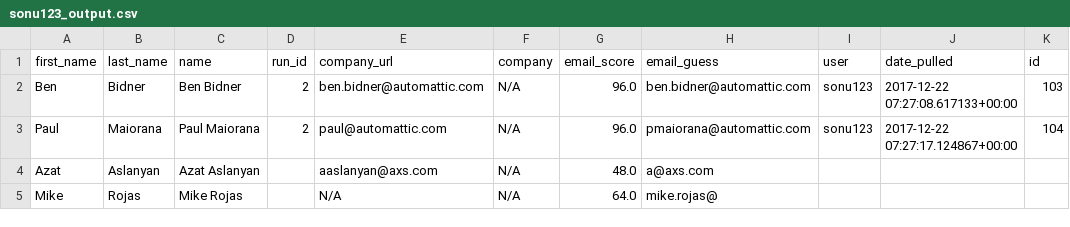
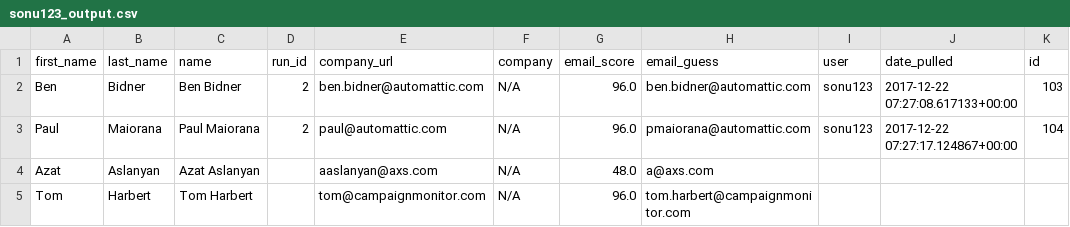
Before and after one commit to suhasjadhav2138/pursuitv2, a CSV file: media/outputFile/sonu123_output.csv, drawn as a sheet.

```diff
--- a/media/outputFile/sonu123_output.csv
+++ b/media/outputFile/sonu123_output.csv
@@ -4,2 +4,2 @@ Paul,Maiorana,Paul Maiorana,2,paul@automattic.com,N/A,96.0,pmaiorana@automattic.
 Azat,Aslanyan,Azat Aslanyan,,aaslanyan@axs.com,N/A,48.0,a@axs.com,,,
-Mike,Rojas,Mike Rojas,,N/A,N/A,64.0,mike.rojas@,,,
+Tom,Harbert,Tom Harbert,,tom@campaignmonitor.com,N/A,96.0,tom.harbert@campaignmonitor.com,,,
```
Also changed, not shown: 4 other files.
